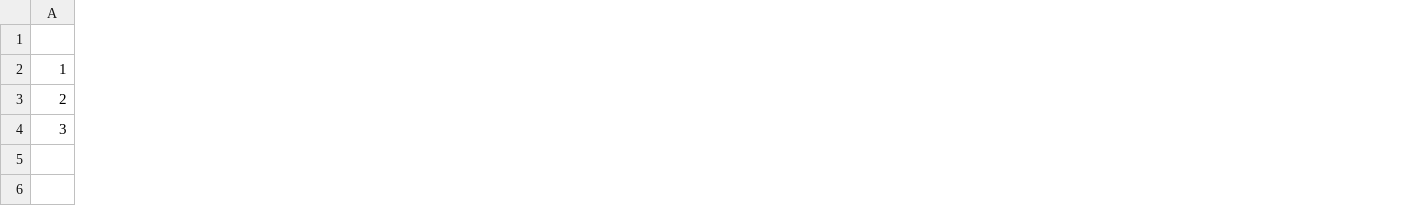
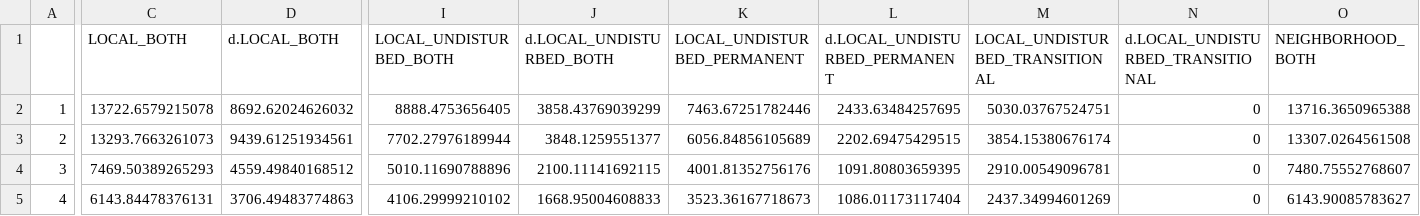
Before and after one commit to tati-micheletti/borealBirdsAndForestry, a CSV file: outputs/TableS1-1.csv, drawn as a sheet; only a part is shown, gaps mark what is left out; rows hold the shown columns only; the diff covers the shown part only; the diff names each change by its address in the sheet, - before the commit and + after, or states it on an @@ line.

```diff
--- a/outputs/TableS1-1.csv
+++ b/outputs/TableS1-1.csv
+column C (LOCAL_BOTH), rows 2-4: 13722.6579215078 | 13293.7663261073 | 7469.50389265293
+column D (d.LOCAL_BOTH), rows 2-4: 8692.62024626032 | 9439.61251934561 | 4559.49840168512
+column I (LOCAL_UNDISTURBED_BOTH), rows 2-4: 8888.4753656405 | 7702.27976189944 | 5010.11690788896
+column J (d.LOCAL_UNDISTURBED_BOTH), rows 2-4: 3858.43769039299 | 3848.1259551377 | 2100.11141692115
+column K (LOCAL_UNDISTURBED_PERMANENT), rows 2-4: 7463.67251782446 | 6056.84856105689 | 4001.81352756176
+column L (d.LOCAL_UNDISTURBED_PERMANENT), rows 2-4: 2433.63484257695 | 2202.69475429515 | 1091.80803659395
+column M (LOCAL_UNDISTURBED_TRANSITIONAL), rows 2-4: 5030.03767524751 | 3854.15380676174 | 2910.00549096781
+column N (d.LOCAL_UNDISTURBED_TRANSITIONAL), rows 2-4: all 0
+column O (NEIGHBORHOOD_BOTH), rows 2-4: 13716.3650965388 | 13307.0264561508 | 7480.75552768607
+row 5: 4 | 6143.84478376131 | 3706.49483774863 | 4106.29999210102 | 1668.95004608833 | 3523.36167718673 | 1086.01173117404 | 2437.34994601269 | 0 | 6143.90085783627
```
Also changed, not shown: 1 added column and 26 edited cells elsewhere in this file, outputs/TableS1-2.csv, outputs/plotList.csv, 7 other files.
